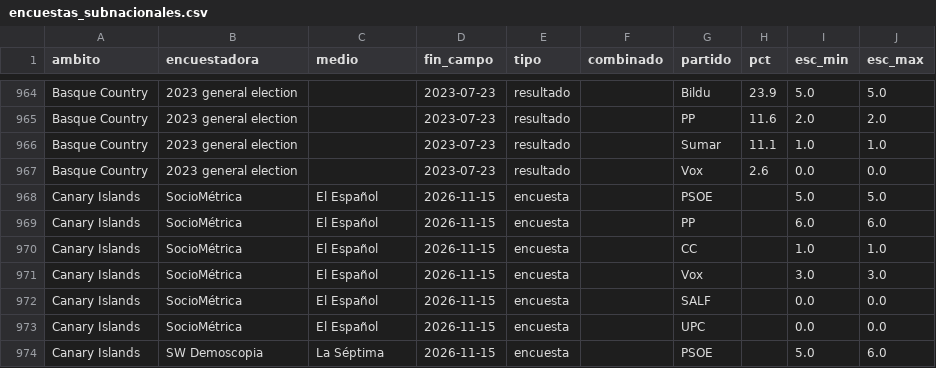
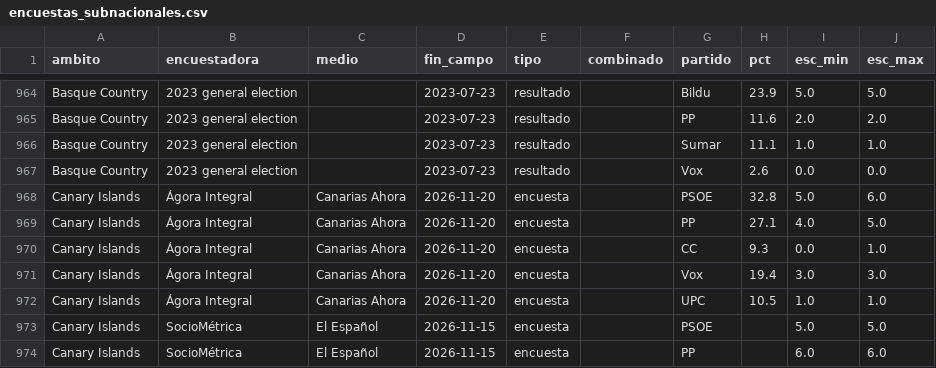
Before and after one commit to antoni-heredia/elecciones-generales-2026, a CSV file: data/encuestas_subnacionales.csv, drawn as a sheet; only a part is shown, gaps mark what is left out; the shorter side is filled out with more unchanged rows.

```diff
--- a/data/encuestas_subnacionales.csv
+++ b/data/encuestas_subnacionales.csv
@@ -967,2 +967,7 @@ Basque Country,2023 general election,,2023-07-23,resultado,,Sumar,11.1,1.0,1.0
 Basque Country,2023 general election,,2023-07-23,resultado,,Vox,2.6,0.0,0.0
+Canary Islands,Ágora Integral,Canarias Ahora,2026-11-20,encuesta,,PSOE,32.8,5.0,6.0
+Canary Islands,Ágora Integral,Canarias Ahora,2026-11-20,encuesta,,PP,27.1,4.0,5.0
+Canary Islands,Ágora Integral,Canarias Ahora,2026-11-20,encuesta,,CC,9.3,0.0,1.0
+Canary Islands,Ágora Integral,Canarias Ahora,2026-11-20,encuesta,,Vox,19.4,3.0,3.0
+Canary Islands,Ágora Integral,Canarias Ahora,2026-11-20,encuesta,,UPC,10.5,1.0,1.0
 Canary Islands,SocioMétrica,El Español,2026-11-15,encuesta,,PSOE,,5.0,5.0
```
Also changed, not shown: data/encuestas.csv, 1 other file.
